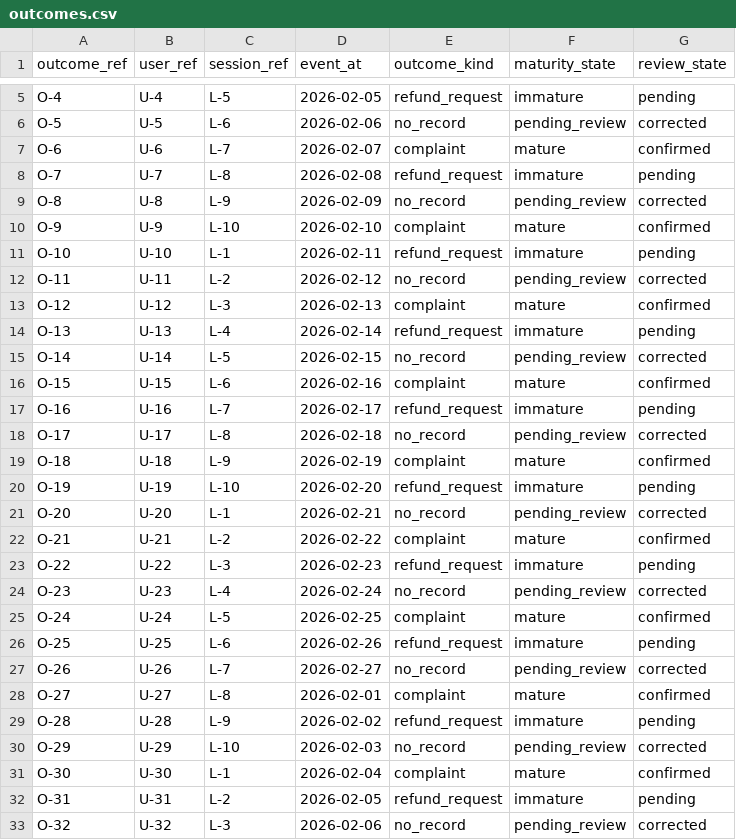
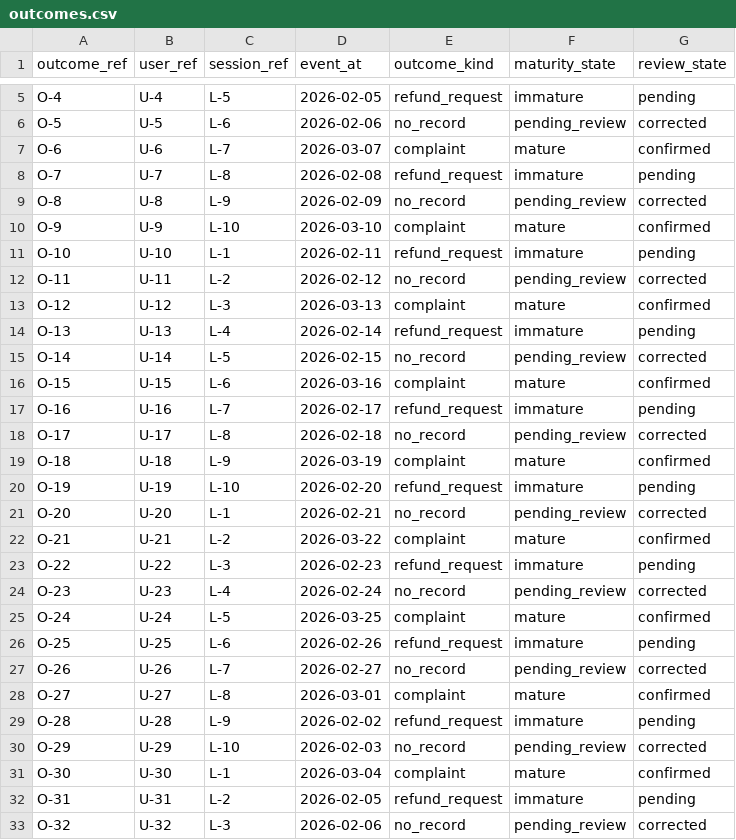
Before and after one commit to rotatinghomew/education-data-112101-005, a CSV file: data/outcomes.csv, drawn as a sheet; only a part is shown, gaps mark what is left out; the diff covers the shown part only.

```diff
--- a/data/outcomes.csv
+++ b/data/outcomes.csv
@@ -6,27 +6,27 @@ O-4,U-4,L-5,2026-02-05,refund_request,immature,pending
 O-5,U-5,L-6,2026-02-06,no_record,pending_review,corrected
-O-6,U-6,L-7,2026-02-07,complaint,mature,confirmed
+O-6,U-6,L-7,2026-03-07,complaint,mature,confirmed
 O-7,U-7,L-8,2026-02-08,refund_request,immature,pending
 O-8,U-8,L-9,2026-02-09,no_record,pending_review,corrected
-O-9,U-9,L-10,2026-02-10,complaint,mature,confirmed
+O-9,U-9,L-10,2026-03-10,complaint,mature,confirmed
 O-10,U-10,L-1,2026-02-11,refund_request,immature,pending
 O-11,U-11,L-2,2026-02-12,no_record,pending_review,corrected
-O-12,U-12,L-3,2026-02-13,complaint,mature,confirmed
+O-12,U-12,L-3,2026-03-13,complaint,mature,confirmed
 O-13,U-13,L-4,2026-02-14,refund_request,immature,pending
 O-14,U-14,L-5,2026-02-15,no_record,pending_review,corrected
-O-15,U-15,L-6,2026-02-16,complaint,mature,confirmed
+O-15,U-15,L-6,2026-03-16,complaint,mature,confirmed
 O-16,U-16,L-7,2026-02-17,refund_request,immature,pending
 O-17,U-17,L-8,2026-02-18,no_record,pending_review,corrected
-O-18,U-18,L-9,2026-02-19,complaint,mature,confirmed
+O-18,U-18,L-9,2026-03-19,complaint,mature,confirmed
 O-19,U-19,L-10,2026-02-20,refund_request,immature,pending
 O-20,U-20,L-1,2026-02-21,no_record,pending_review,corrected
-O-21,U-21,L-2,2026-02-22,complaint,mature,confirmed
+O-21,U-21,L-2,2026-03-22,complaint,mature,confirmed
 O-22,U-22,L-3,2026-02-23,refund_request,immature,pending
 O-23,U-23,L-4,2026-02-24,no_record,pending_review,corrected
-O-24,U-24,L-5,2026-02-25,complaint,mature,confirmed
+O-24,U-24,L-5,2026-03-25,complaint,mature,confirmed
 O-25,U-25,L-6,2026-02-26,refund_request,immature,pending
 O-26,U-26,L-7,2026-02-27,no_record,pending_review,corrected
-O-27,U-27,L-8,2026-02-01,complaint,mature,confirmed
+O-27,U-27,L-8,2026-03-01,complaint,mature,confirmed
 O-28,U-28,L-9,2026-02-02,refund_request,immature,pending
 O-29,U-29,L-10,2026-02-03,no_record,pending_review,corrected
-O-30,U-30,L-1,2026-02-04,complaint,mature,confirmed
+O-30,U-30,L-1,2026-03-04,complaint,mature,confirmed
 O-31,U-31,L-2,2026-02-05,refund_request,immature,pending
```
Also changed, not shown: 10 edited cells elsewhere in this file, data/assignments.csv, data/exposures.csv.
